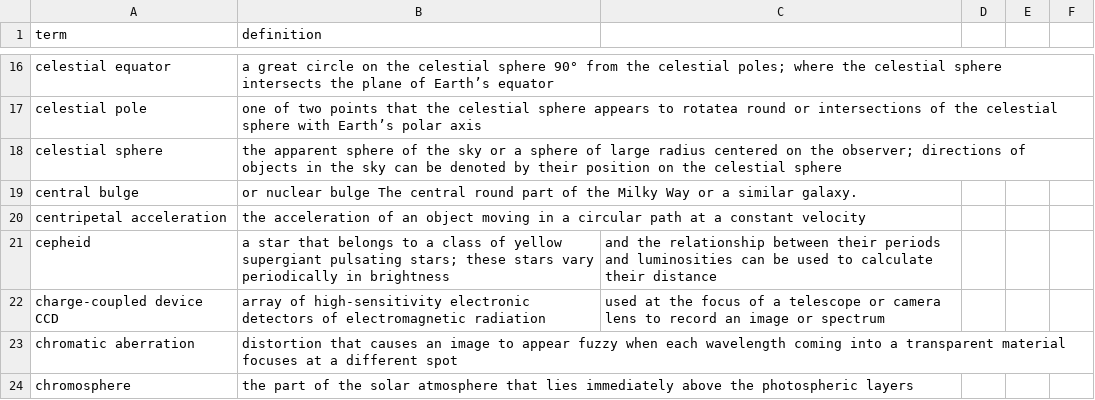
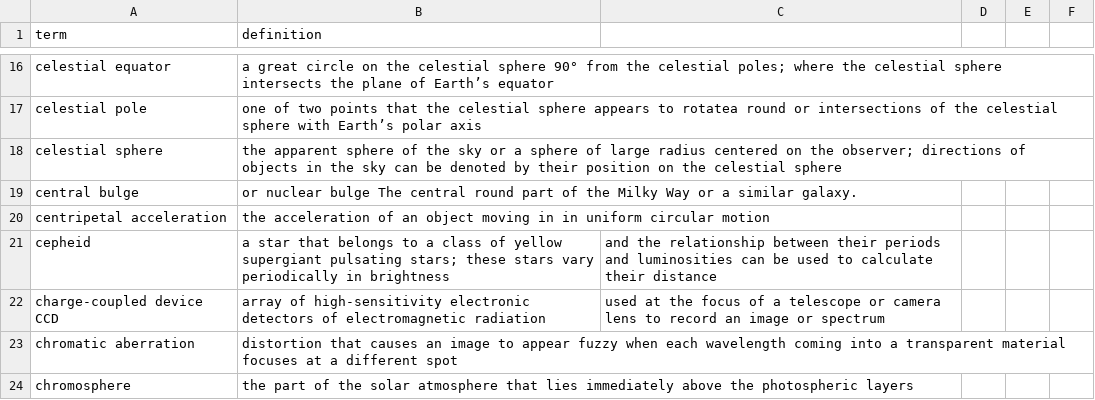
Before and after one commit to rachelmastrapa-dev/OER-Solar-System, a CSV file: chapters/solar-system-key-terms.csv, drawn as a sheet; only a part is shown, gaps mark what is left out.

Commit message:
more edits
Claude - fixed table in intro page with missing sections
- edited based on Claude suggestions

```diff
--- a/chapters/solar-system-key-terms.csv
+++ b/chapters/solar-system-key-terms.csv
@@ -19,3 +19,3 @@ celestial sphere,the apparent sphere of the sky or a sphere of large radius cent
 central bulge,or nuclear bulge The central round part of the Milky Way or a similar galaxy.
-centripetal acceleration, the acceleration of an object moving in a circular path at a constant velocity
+centripetal acceleration, the acceleration of an object moving in in uniform circular motion
 cepheid,a star that belongs to a class of yellow supergiant pulsating stars; these stars vary periodically in brightness, and the relationship between their periods and luminosities can be used to calculate their distance
```
Also changed, not shown: 12 other files.
